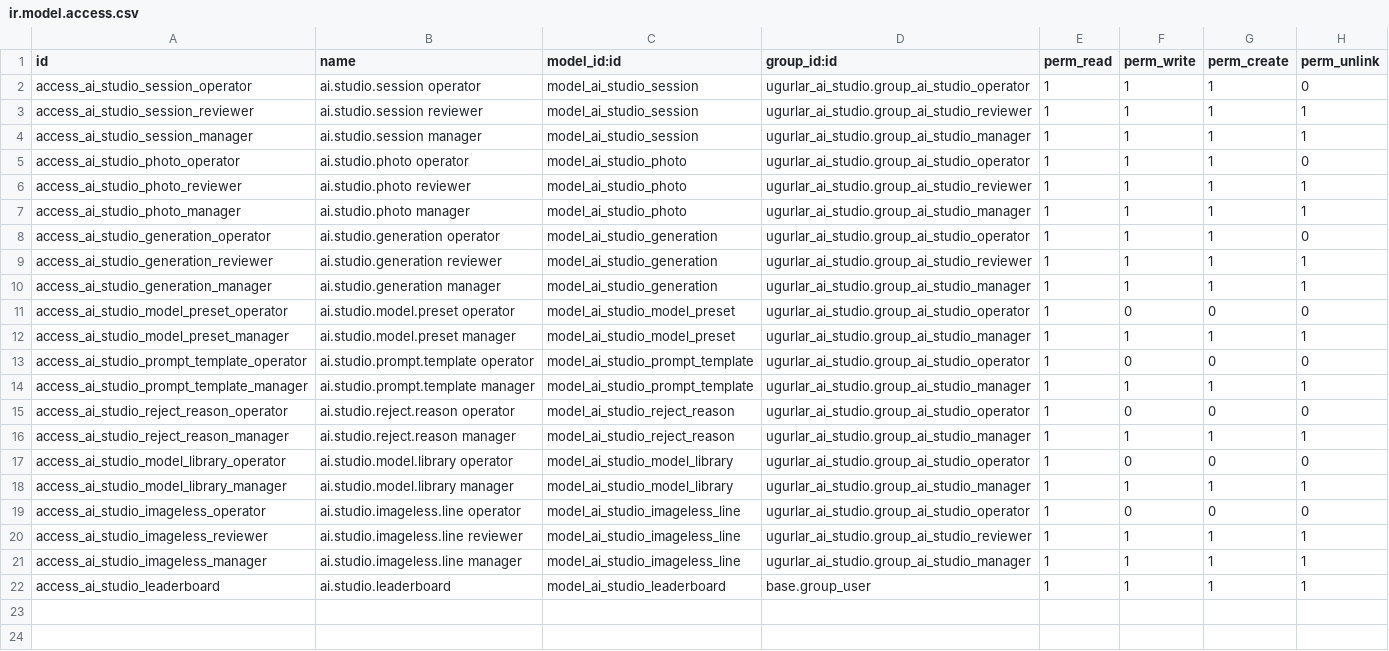
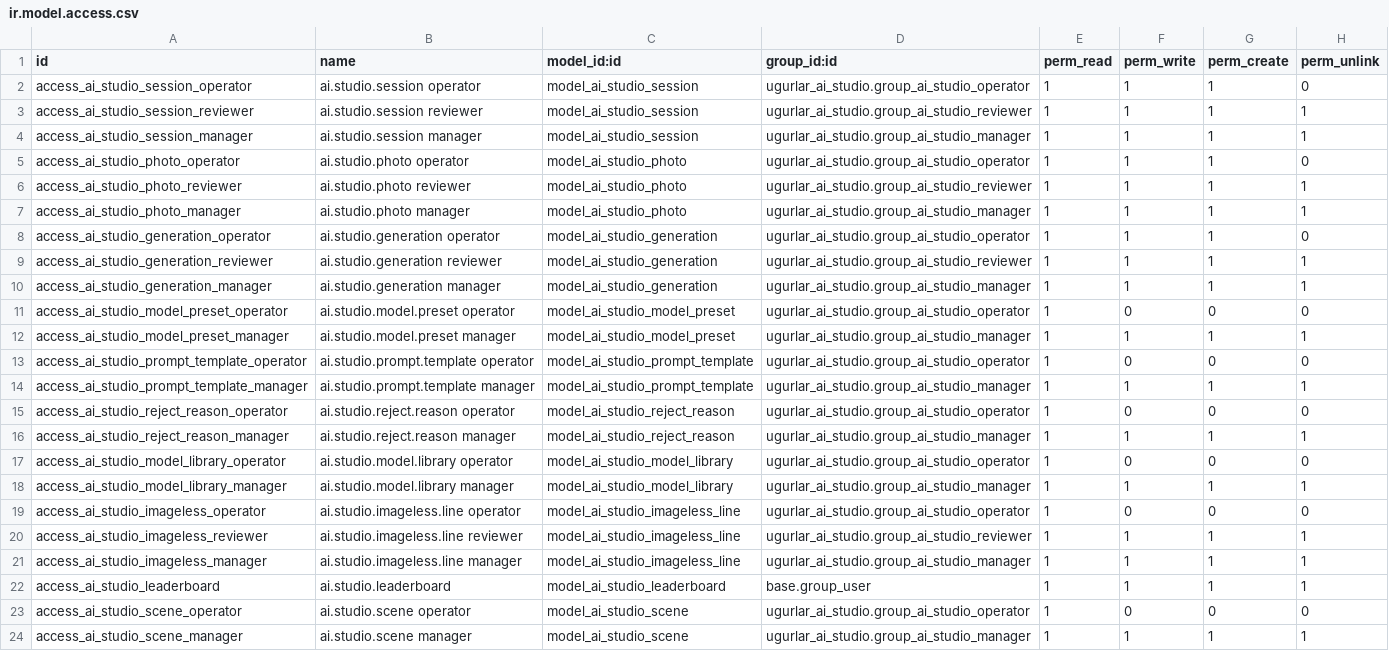
Before and after one commit to ugurlaryazilim-ui/odoougurlar, a CSV file: addons/ugurlar_ai_studio/security/ir.model.access.csv, drawn as a sheet.

Commit message:
feat(ugurlar_ai_studio): add comprehensive dashboard, SEO, To-Do and scene management features

```diff
--- a/addons/ugurlar_ai_studio/security/ir.model.access.csv
+++ b/addons/ugurlar_ai_studio/security/ir.model.access.csv
@@ -22 +22,3 @@ access_ai_studio_imageless_manager,ai.studio.imageless.line manager,model_ai_stu
 access_ai_studio_leaderboard,ai.studio.leaderboard,model_ai_studio_leaderboard,base.group_user,1,1,1,1
+access_ai_studio_scene_operator,ai.studio.scene operator,model_ai_studio_scene,ugurlar_ai_studio.group_ai_studio_operator,1,0,0,0
+access_ai_studio_scene_manager,ai.studio.scene manager,model_ai_studio_scene,ugurlar_ai_studio.group_ai_studio_manager,1,1,1,1
```
Also changed, not shown: 10 other files.
